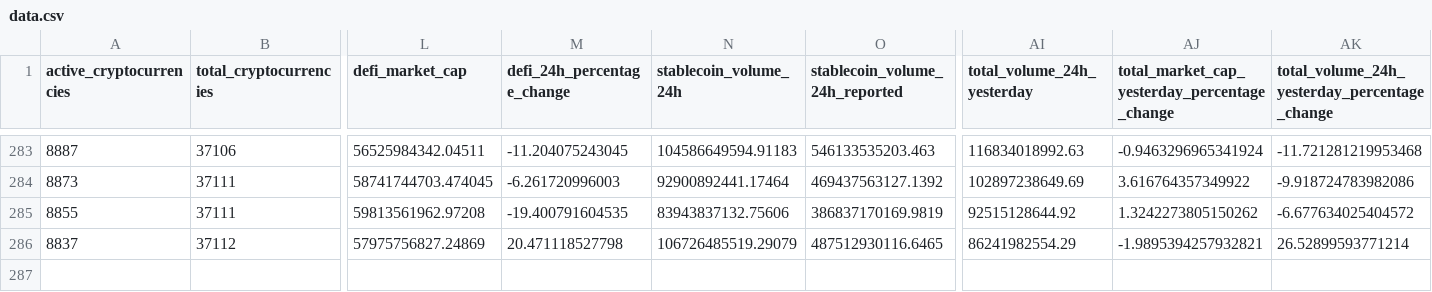
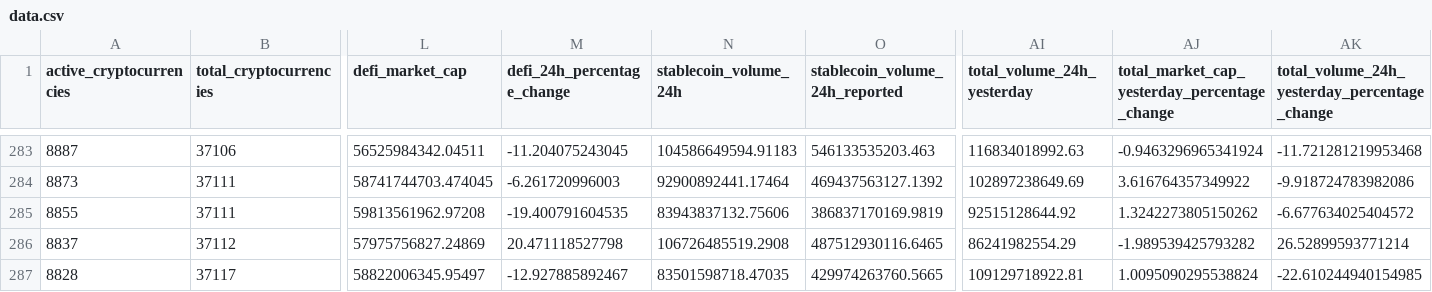
Before and after one commit to jorickdefraine/cmc-quotes-fetcher, a CSV file: data.csv, drawn as a sheet; only a part is shown, gaps mark what is left out; rows hold the shown columns only; the diff names each change by its address in the sheet, - before the commit and + after, or states it on an @@ line.

```diff
--- a/data.csv
+++ b/data.csv
-N286 (stablecoin_volume_24h): 106726485519.29079
+N286 (stablecoin_volume_24h): 106726485519.2908
-AJ286: -1.9895394257932821
+AJ286: -1.989539425793282
+row 287: 8828 | 37117 | 58822006345.95497 | -12.927885892467 | 83501598718.47035 | 429974263760.5665 | 109129718922.81 | 1.0095090295538824 | -22.610244940154985
```
